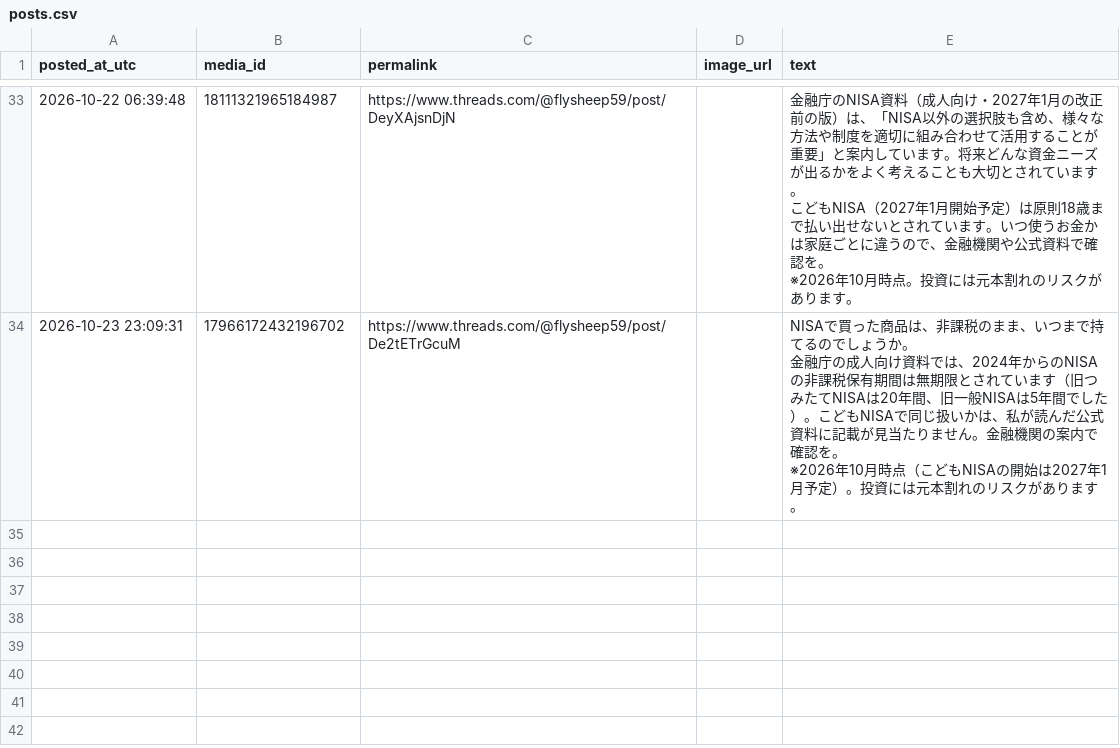
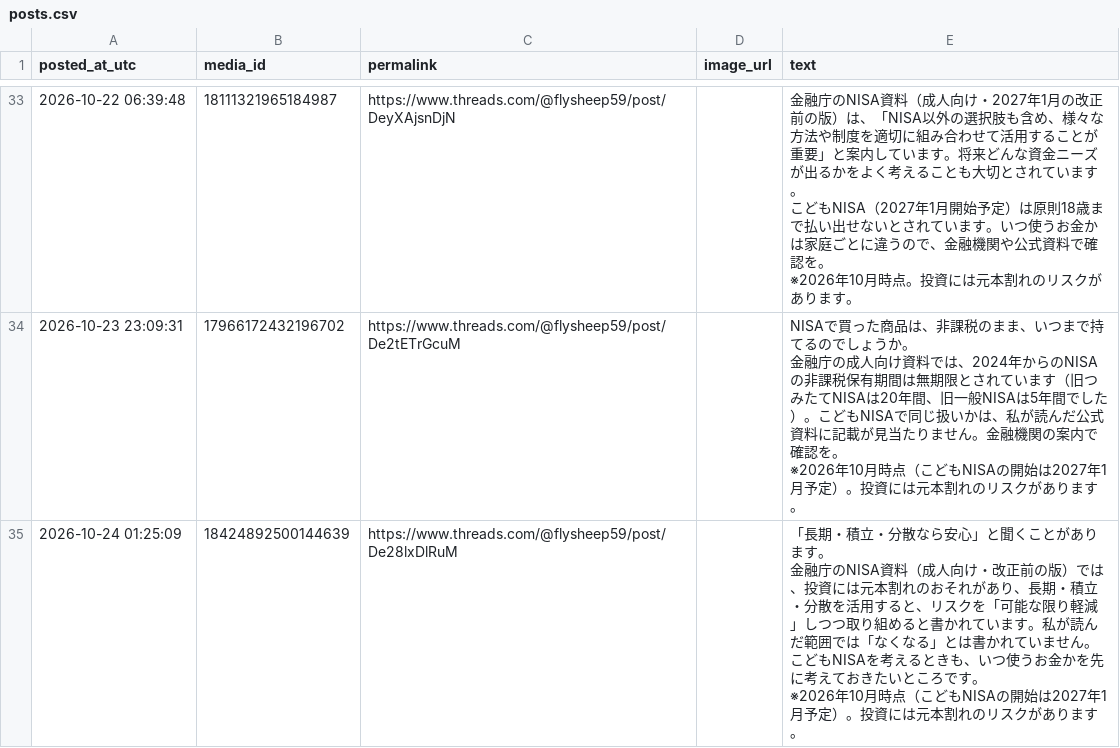
Before and after one commit to takochi92/afe, a CSV file: records/posts.csv, drawn as a sheet; only a part is shown, gaps mark what is left out; ↵ is a line break in a cell; the diff names each change by its address in the sheet, - before the commit and + after, or states it on an @@ line.

```diff
--- a/records/posts.csv
+++ b/records/posts.csv
+row 35: 2026-10-24 01:25:09 | 18424892500144639 | https://www.threads.com/@flysheep59/post/De28lxDlRuM |  | 「長期・積立・分散なら安心」と聞くことがあります。 ↵ 金融庁のNISA資料（成人向け・改正前の版）では、投資には元本割れのおそれがあり、長期・積立・分散を活用すると、リスクを「可能な限り軽減」しつつ取り組めると書かれています。私が読んだ範囲では「なくなる」とは書かれていません。 ↵ こどもNISAを考えるときも、いつ使うお金かを先に考えておきたいところです。 ↵ ※2026年10月時点（こどもNISAの開始は2027年1月予定）。投資には元本割れのリスクがあります。
```
Also changed, not shown: 4 other files.
